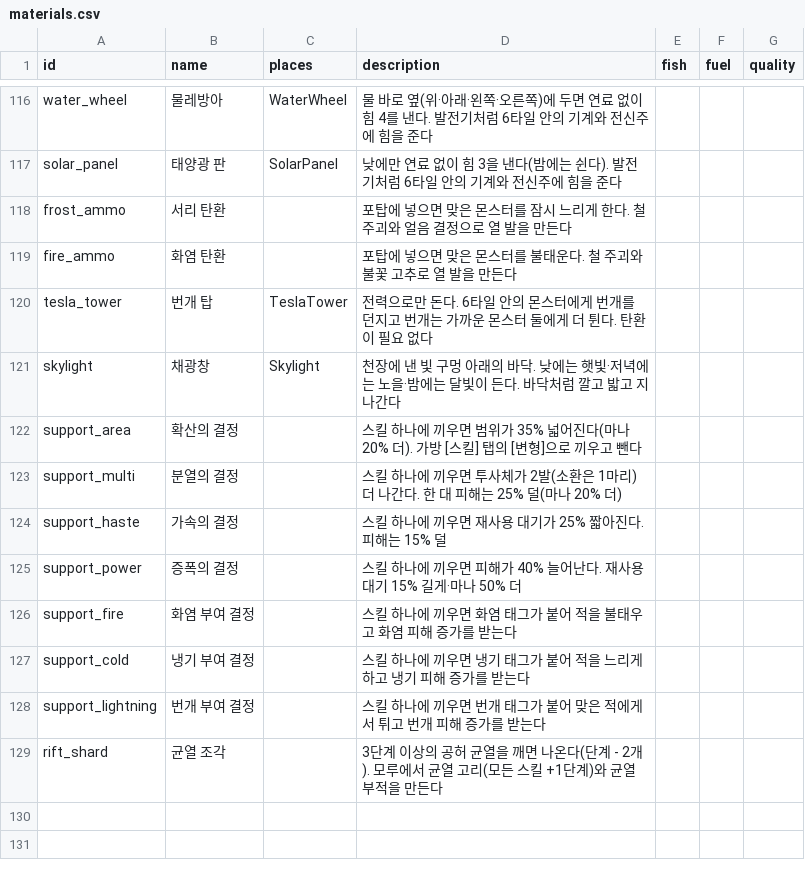
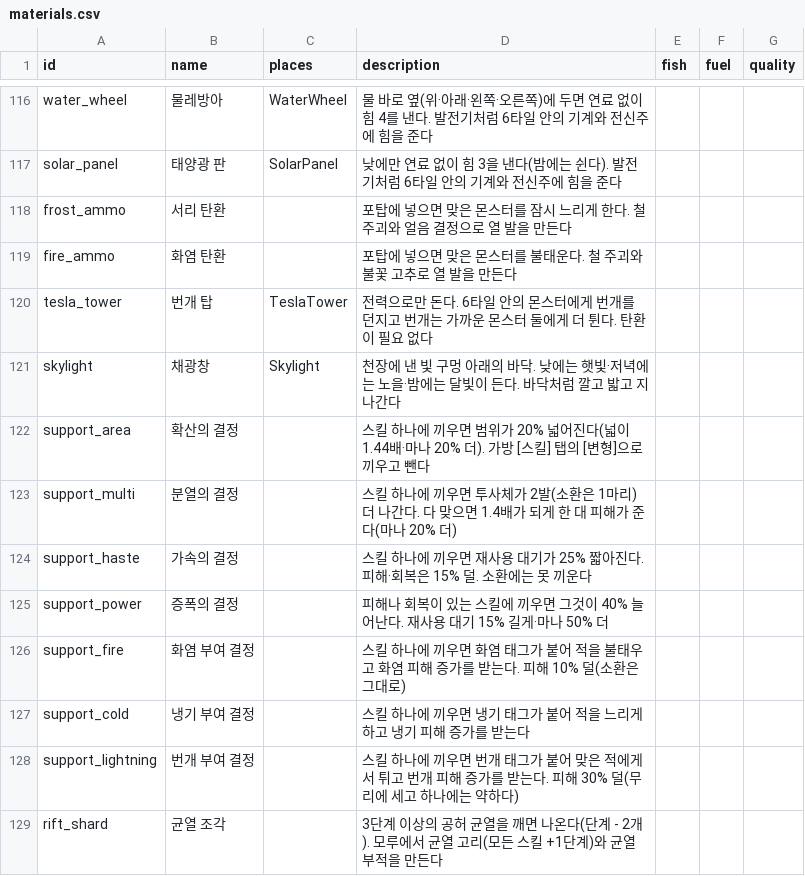
Before and after one commit to LeArc6910/pray-to, a CSV file: Assets/_Project/Data/Loot/materials.csv, drawn as a sheet; only a part is shown, gaps mark what is left out.

Commit message:
Balance support crystals after a per-skill check
A new CoreSandbox --supports run puts each crystal that fits into each
skill and compares its damage a second, on one dummy and on the pack,
with the bare skill. It showed the split crystal turning a one-shot
projectile into 2.2-2.4 times its damage even on one target, lightning
near doubling every skill that hit a pack, and pairs that only cost:
power on buffs and on a dash that does not hit, haste on spirits that
are sent away when called again, an element on a skill that has it.

Split hits now share 1.4 times what the skill dealt when all of them
land, never more than a whole hit each. The lightning crystal takes 30%
off a hit and fire 10% (not for spirits), and area widens the radius
1.2 times instead of 1.35. Crystals that only cost are no longer
offered, heals take the crystal's factor, and a save holding one that
no longer fits gets it back in the bag. No crystal now gives much over
1.5 times. Protocol 0.53.1 for the changed rules.

```diff
--- a/Assets/_Project/Data/Loot/materials.csv
+++ b/Assets/_Project/Data/Loot/materials.csv
@@ -121,9 +121,9 @@ tesla_tower,번개 탑,TeslaTower,전력으로만 돈다. 6타일 안의 몬스
 skylight,채광창,Skylight,천장에 낸 빛 구멍 아래의 바닥. 낮에는 햇빛·저녁에는 노을·밤에는 달빛이 든다. 바닥처럼 깔고 밟고 지나간다,,,
-support_area,확산의 결정,,스킬 하나에 끼우면 범위가 35% 넓어진다(마나 20% 더). 가방 [스킬] 탭의 [변형]으로 끼우고 뺀다,,,
-support_multi,분열의 결정,,스킬 하나에 끼우면 투사체가 2발(소환은 1마리) 더 나간다. 한 대 피해는 25% 덜(마나 20% 더),,,
-support_haste,가속의 결정,,스킬 하나에 끼우면 재사용 대기가 25% 짧아진다. 피해는 15% 덜,,,
-support_power,증폭의 결정,,스킬 하나에 끼우면 피해가 40% 늘어난다. 재사용 대기 15% 길게·마나 50% 더,,,
-support_fire,화염 부여 결정,,스킬 하나에 끼우면 화염 태그가 붙어 적을 불태우고 화염 피해 증가를 받는다,,,
+support_area,확산의 결정,,스킬 하나에 끼우면 범위가 20% 넓어진다(넓이 1.44배·마나 20% 더). 가방 [스킬] 탭의 [변형]으로 끼우고 뺀다,,,
+support_multi,분열의 결정,,스킬 하나에 끼우면 투사체가 2발(소환은 1마리) 더 나간다. 다 맞으면 1.4배가 되게 한 대 피해가 준다(마나 20% 더),,,
+support_haste,가속의 결정,,스킬 하나에 끼우면 재사용 대기가 25% 짧아진다. 피해·회복은 15% 덜. 소환에는 못 끼운다,,,
+support_power,증폭의 결정,,피해나 회복이 있는 스킬에 끼우면 그것이 40% 늘어난다. 재사용 대기 15% 길게·마나 50% 더,,,
+support_fire,화염 부여 결정,,스킬 하나에 끼우면 화염 태그가 붙어 적을 불태우고 화염 피해 증가를 받는다. 피해 10% 덜(소환은 그대로),,,
 support_cold,냉기 부여 결정,,스킬 하나에 끼우면 냉기 태그가 붙어 적을 느리게 하고 냉기 피해 증가를 받는다,,,
-support_lightning,번개 부여 결정,,스킬 하나에 끼우면 번개 태그가 붙어 맞은 적에게서 튀고 번개 피해 증가를 받는다,,,
+support_lightning,번개 부여 결정,,스킬 하나에 끼우면 번개 태그가 붙어 맞은 적에게서 튀고 번개 피해 증가를 받는다. 피해 30% 덜(무리에 세고 하나에는 약하다),,,
 rift_shard,균열 조각,,3단계 이상의 공허 균열을 깨면 나온다(단계 - 2개). 모루에서 균열 고리(모든 스킬 +1단계)와 균열 부적을 만든다,,,
```
Also changed, not shown: 11 other files.
